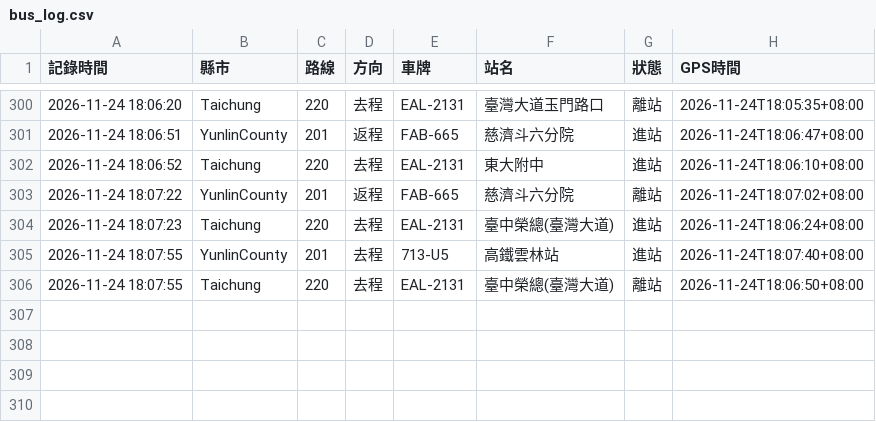
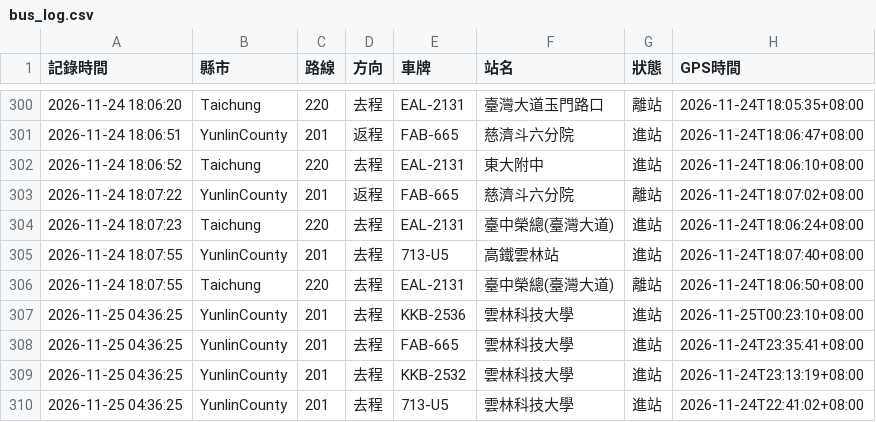
Before and after one commit to Dannydas118912/bus-track, a CSV file: bus_log.csv, drawn as a sheet; only a part is shown, gaps mark what is left out.

```diff
--- a/bus_log.csv
+++ b/bus_log.csv
@@ -306 +306,5 @@
 2026-11-24 18:07:55,Taichung,220,去程,EAL-2131,臺中榮總(臺灣大道),離站,2026-11-24T18:06:50+08:00
+2026-11-25 04:36:25,YunlinCounty,201,去程,KKB-2536,雲林科技大學,進站,2026-11-25T00:23:10+08:00
+2026-11-25 04:36:25,YunlinCounty,201,去程,FAB-665,雲林科技大學,進站,2026-11-24T23:35:41+08:00
+2026-11-25 04:36:25,YunlinCounty,201,去程,KKB-2532,雲林科技大學,進站,2026-11-24T23:13:19+08:00
+2026-11-25 04:36:25,YunlinCounty,201,去程,713-U5,雲林科技大學,進站,2026-11-24T22:41:02+08:00
```
